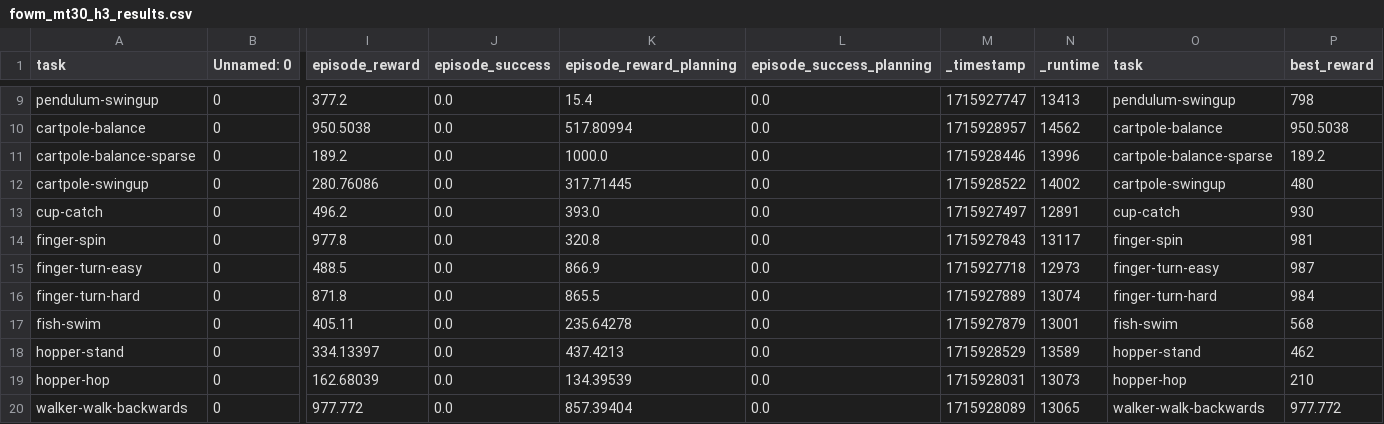
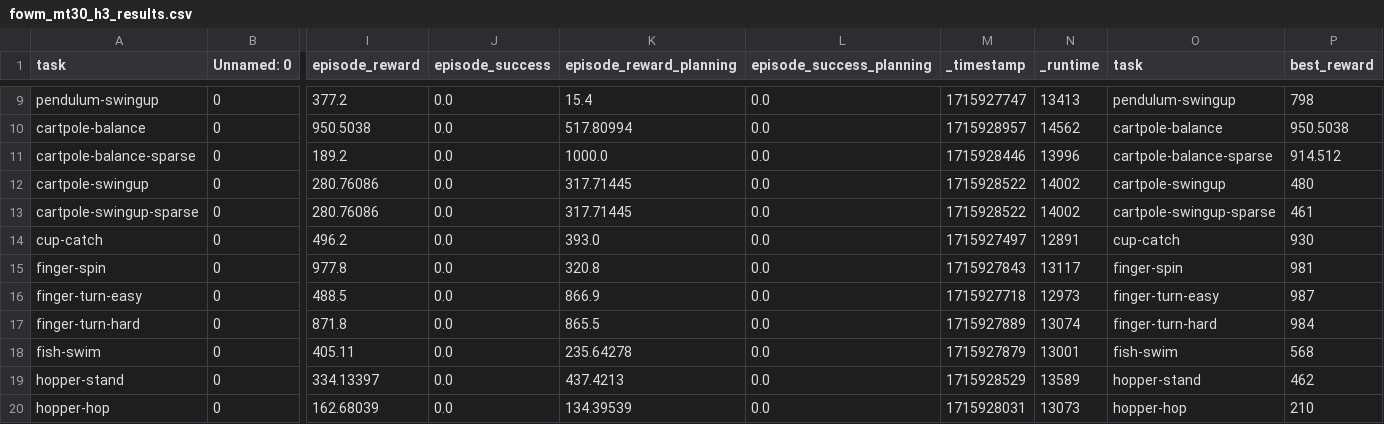
Before and after one commit to imgeorgiev/FoRL-WM, a CSV file: results/data/fowm_mt30_h3_results.csv, drawn as a sheet; only a part is shown, gaps mark what is left out; the shorter side is filled out with more unchanged rows; rows hold the shown columns only; the diff names each change by its address in the sheet, - before the commit and + after, or states it on an @@ line.

Commit message:
final results for paper and notebook update

```diff
--- a/results/data/fowm_mt30_h3_results.csv
+++ b/results/data/fowm_mt30_h3_results.csv
-P11 (best_reward): 189.2
+P11 (best_reward): 914.512
+row 13: cartpole-swingup-sparse | 0 | 280.76086 | 0.0 | 317.71445 | 0.0 | 1715928522 | 14002 | cartpole-swingup-sparse | 461
```
Also changed, not shown: 6 other files.
